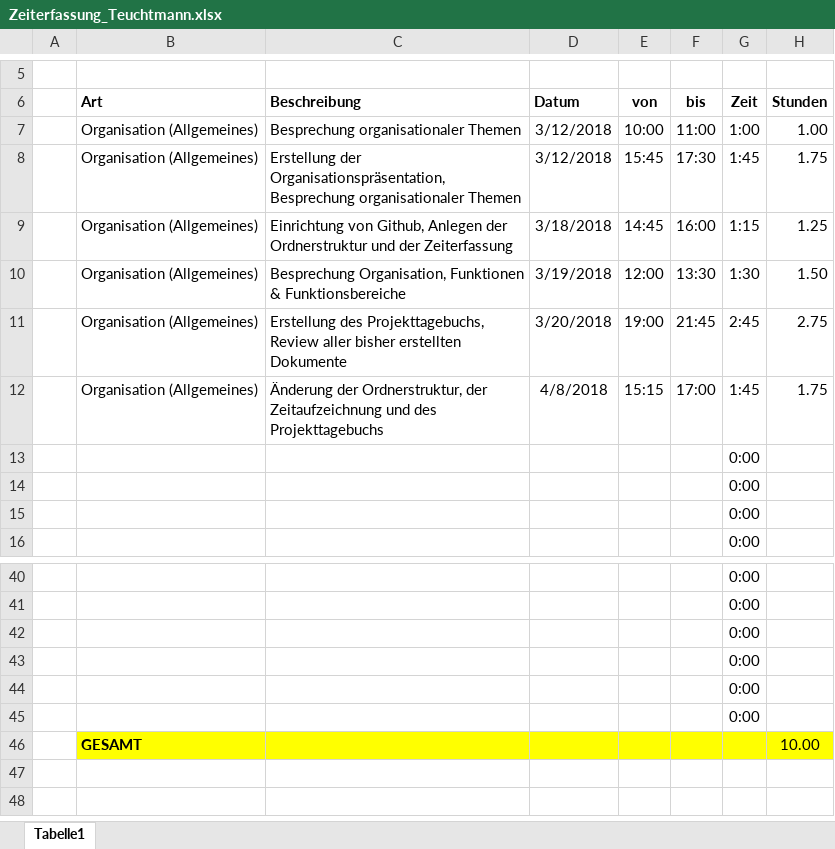
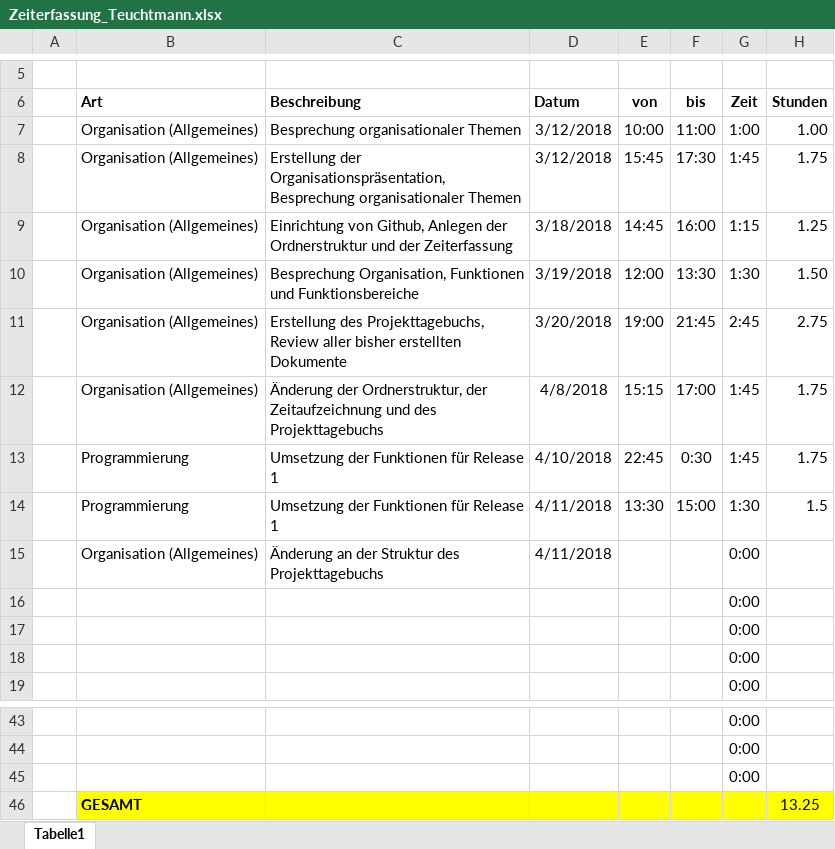
Before and after one commit to ateuchtmann/259035_SoftEngPR, an Excel workbook: Dokumente/Zeiterfassung/Zeiterfassung_Teuchtmann.xlsx, sheet Tabelle1, drawn as a sheet; only a part is shown, gaps mark what is left out; values as stored, in another font and other column widths than the file's, no borders; table styles not drawn; removed rows and columns are numbered as before the commit, all else as after; the diff names each change by its address in the sheet, - before the commit and + after, or states it on an @@ line.

Commit message:
Programmierung
Funktionen für Release 1

```diff
--- a/Dokumente/Zeiterfassung/Zeiterfassung_Teuchtmann.xlsx (sheet Tabelle1)
+++ b/Dokumente/Zeiterfassung/Zeiterfassung_Teuchtmann.xlsx (sheet Tabelle1)
-C10 (Beschreibung): …Organisation, Funktionen & Funktionsbereiche
+C10 (Beschreibung): …Organisation, Funktionen und Funktionsbereiche
+row 13:  | Programmierung | Umsetzung der Funktionen für Release 1 | 4/10/2018 | 22:45 | 0:30 | 1:45 | 1.75
+row 14:  | Programmierung | Umsetzung der Funktionen für Release 1 | 4/11/2018 | 13:30 | 15:00 | 1:30 | 1.5
+row 15:  | Organisation (Allgemeines) | Änderung an der Struktur des Projekttagebuchs | 4/11/2018 |  |  | 0:00
-row 43:  |  |  |  |  |  | 0:00
-row 44:  |  |  |  |  |  | 0:00
-row 45:  |  |  |  |  |  | 0:00
-H46 (Stunden): 10.00
+H46 (Stunden): 13.25
```
Also changed, not shown: formulas that keep their value, 4 other files.
